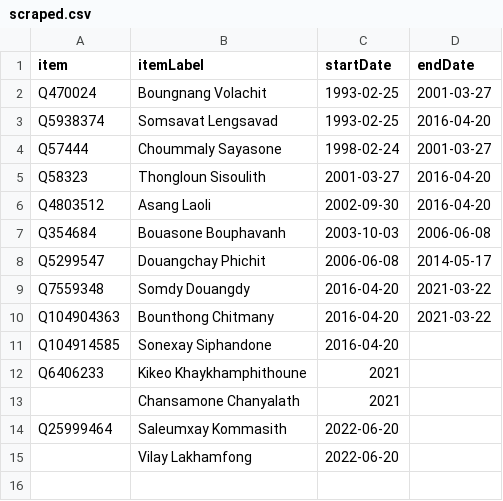
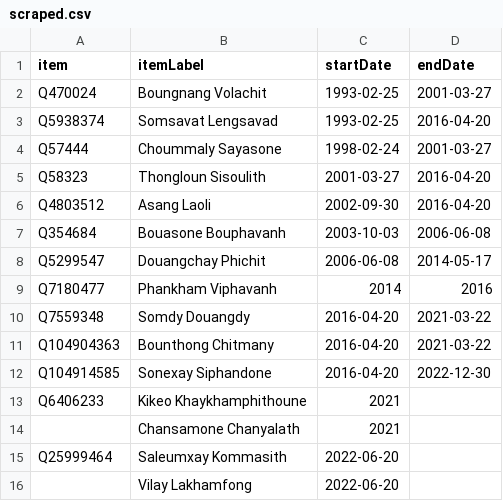
Before and after one commit to every-politician-scrapers/laos, a CSV file: sources/wpoffice/deputy-pm/scraped.csv, drawn as a sheet.

```diff
--- a/sources/wpoffice/deputy-pm/scraped.csv
+++ b/sources/wpoffice/deputy-pm/scraped.csv
@@ -8,5 +8,6 @@ Q354684,Bouasone Bouphavanh,2003-10-03,2006-06-08
 Q5299547,Douangchay Phichit,2006-06-08,2014-05-17
+Q7180477,Phankham Viphavanh,2014,2016
 Q7559348,Somdy Douangdy,2016-04-20,2021-03-22
 Q104904363,Bounthong Chitmany,2016-04-20,2021-03-22
-Q104914585,Sonexay Siphandone,2016-04-20,
+Q104914585,Sonexay Siphandone,2016-04-20,2022-12-30
 Q6406233,Kikeo Khaykhamphithoune,2021,
```
Also changed, not shown: sources/cabinet/2021-9th/wikidata.csv, sources/cabinet/2022-06-idg/wikidata.csv, 4 other files.
